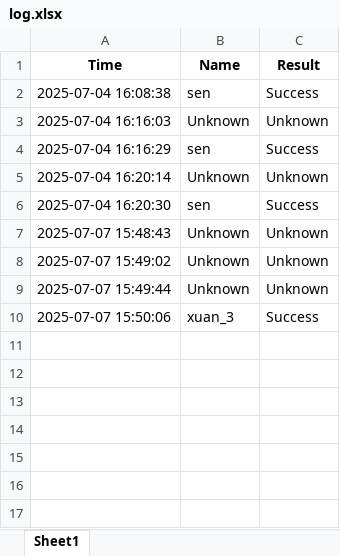
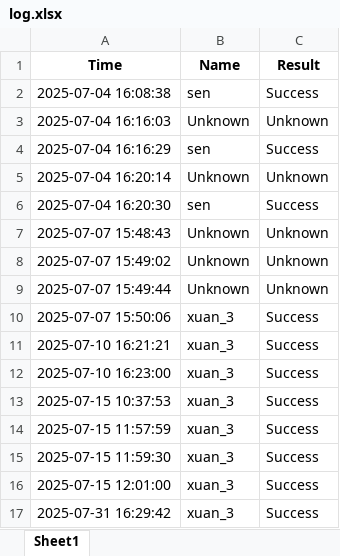
Before and after one commit to carywang414/SmartHome-V2, an Excel workbook: log.xlsx, sheet Sheet1, drawn as a sheet; values as stored, in another font and other column widths than the file's, no borders; the diff names each change by its address in the sheet, - before the commit and + after, or states it on an @@ line.

```diff
--- a/log.xlsx (sheet Sheet1)
+++ b/log.xlsx (sheet Sheet1)
+row 11: 2025-07-10 16:21:21 | xuan_3 | Success
+row 12: 2025-07-10 16:23:00 | xuan_3 | Success
+row 13: 2025-07-15 10:37:53 | xuan_3 | Success
+row 14: 2025-07-15 11:57:59 | xuan_3 | Success
+row 15: 2025-07-15 11:59:30 | xuan_3 | Success
+row 16: 2025-07-15 12:01:00 | xuan_3 | Success
+row 17: 2025-07-31 16:29:42 | xuan_3 | Success
```
Also changed, not shown: 1 other file.
